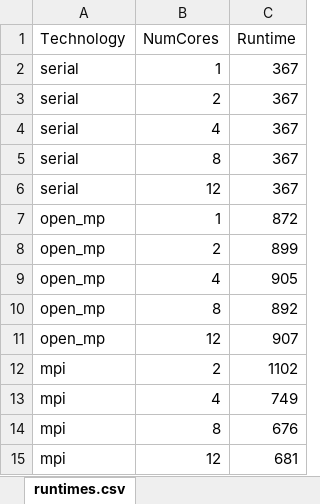
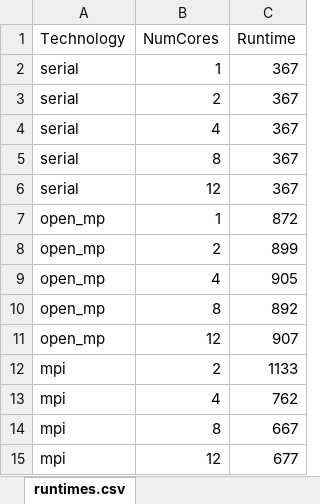
Before and after one commit to srinjoychakravarty/parallel_computing, an Excel workbook: python/runtimes.xlsx, sheet runtimes.csv, drawn as a sheet; values as stored, in another font and other column widths than the file's, no borders; the diff names each change by its address in the sheet, - before the commit and + after, or states it on an @@ line.

```diff
--- a/python/runtimes.xlsx (sheet runtimes.csv)
+++ b/python/runtimes.xlsx (sheet runtimes.csv)
-C12 (Runtime): 1102
+C12 (Runtime): 1133
-C13 (Runtime): 749
+C13 (Runtime): 762
-C14 (Runtime): 676
+C14 (Runtime): 667
-C15 (Runtime): 681
+C15 (Runtime): 677
```
Also changed, not shown: 9 other files.
